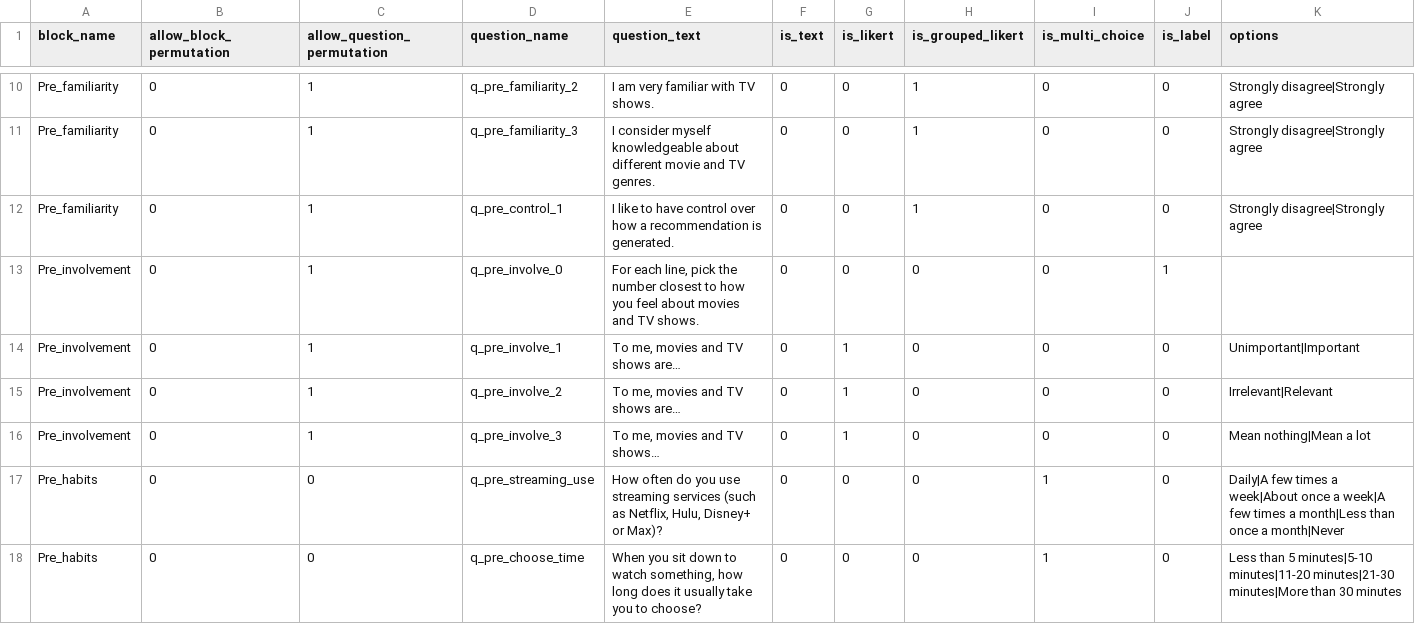
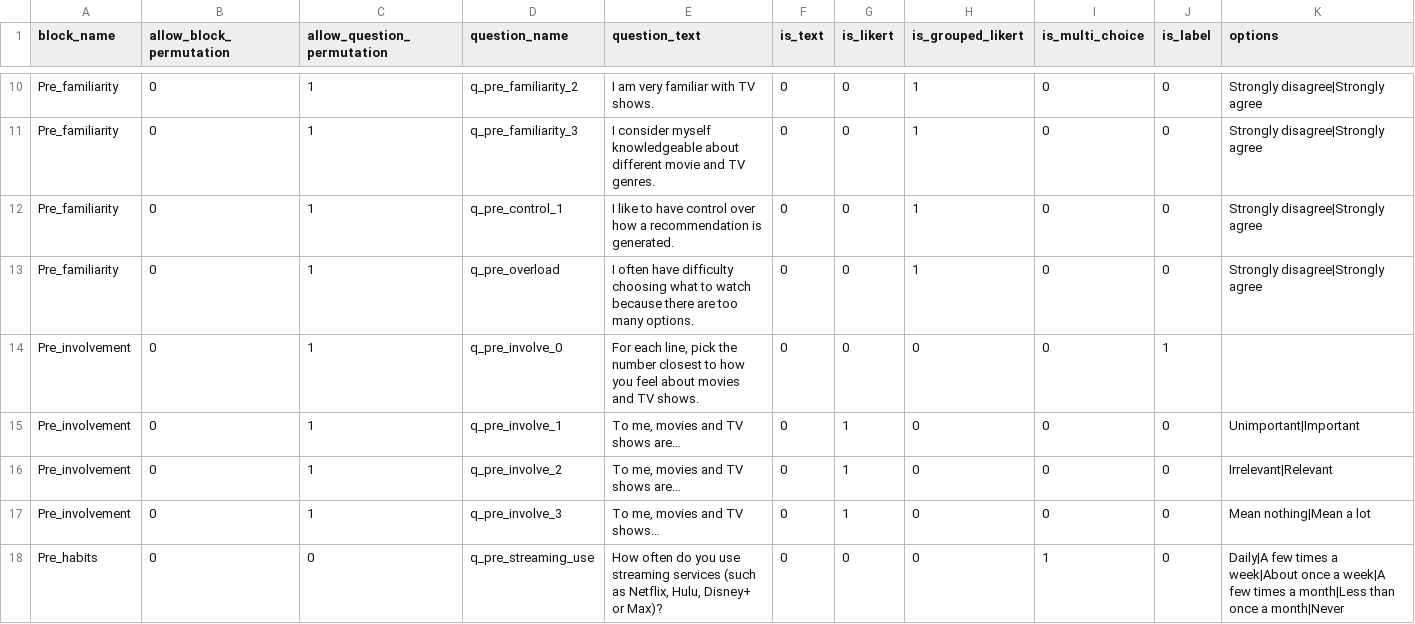
Before and after one commit to rrpichardo/UXResearch, a CSV file: experiment_configuration/questions_bank.csv, drawn as a sheet; only a part is shown, gaps mark what is left out; the shorter side is filled out with more unchanged rows; the diff covers the shown part only; the diff names each change by its address in the sheet, - before the commit and + after, or states it on an @@ line.

```diff
--- a/experiment_configuration/questions_bank.csv
+++ b/experiment_configuration/questions_bank.csv
+row 13: Pre_familiarity | 0 | 1 | q_pre_overload | I often have difficulty choosing what to watch because there are too many options. | 0 | 0 | 1 | 0 | 0 | Strongly disagree|Strongly agree
```
Also changed, not shown: 1 removed row and 2 edited cells elsewhere in this file, experiment_configuration/experiment_desc.csv, 1 other file.
